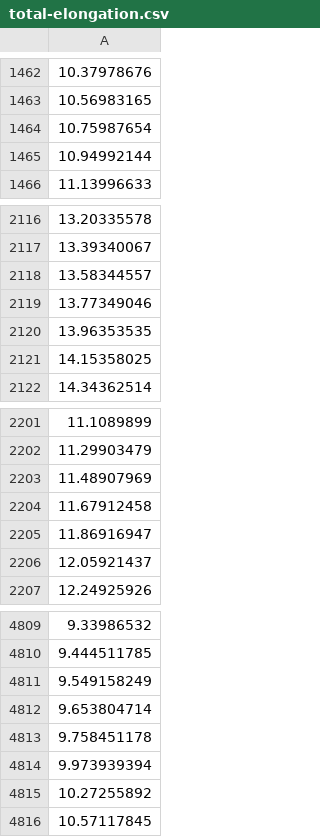
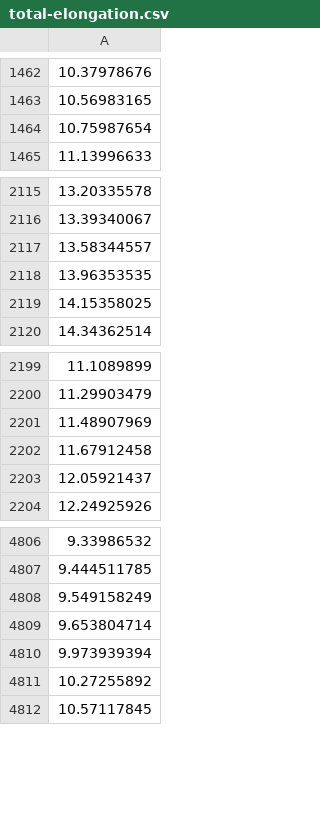
Before and after one commit to refracc/heat-treatment, a CSV file: data/output/total-elongation.csv, drawn as a sheet; only a part is shown, gaps mark what is left out; the diff names each change by its address in the sheet, - before the commit and + after, or states it on an @@ line.

```diff
--- a/data/output/total-elongation.csv
+++ b/data/output/total-elongation.csv
-row 1465: 10.94992144
-row 2119: 13.77349046
-row 2205: 11.86916947
-row 4813: 9.758451178
```
Also changed, not shown: data/output/tensile-strength.csv, data/output/vickers-hardness.csv, 14 other files.
